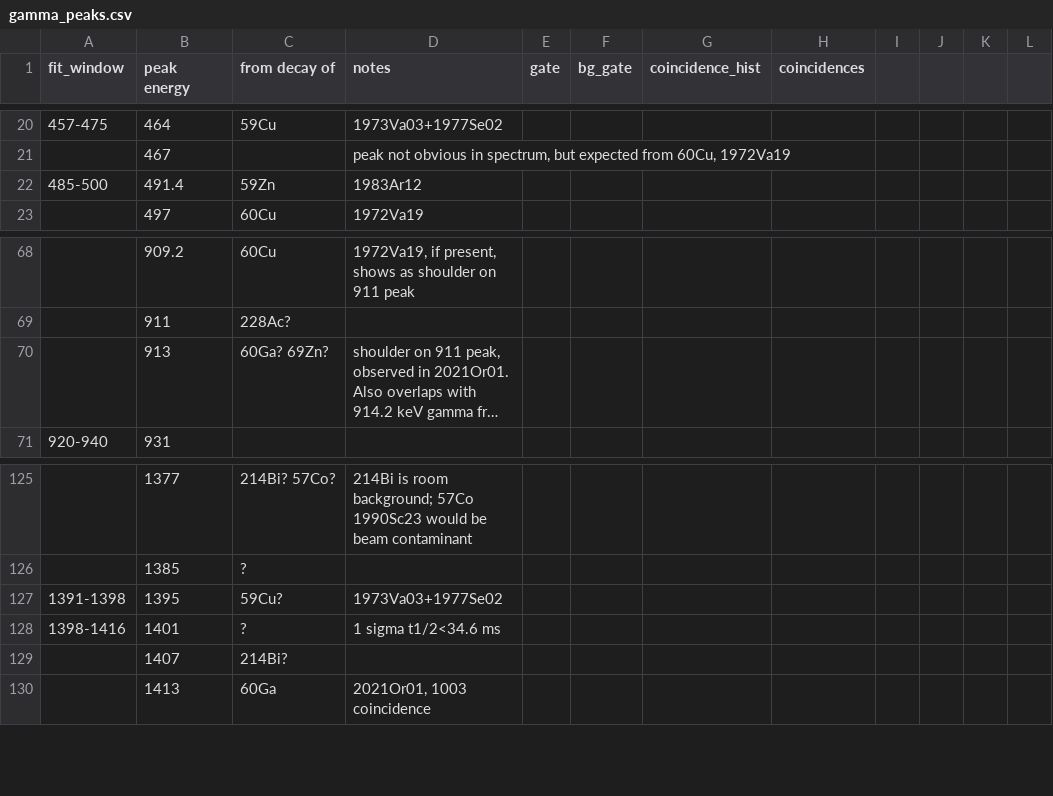
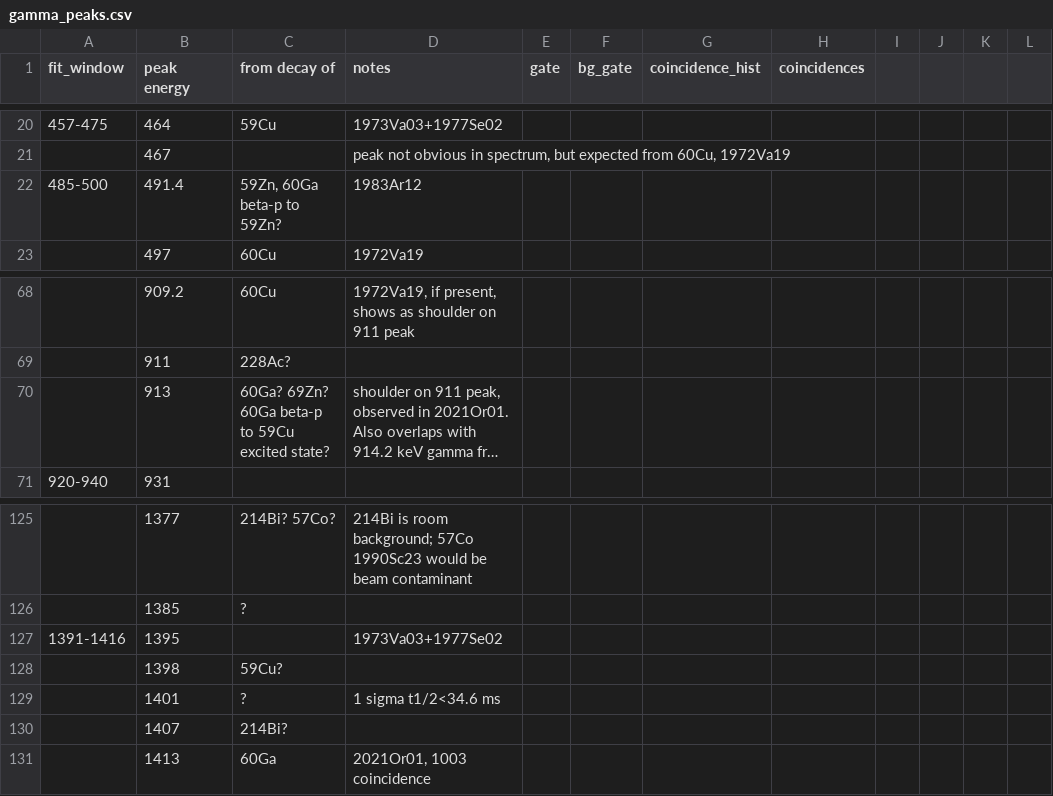
Before and after one commit to GADGET-group/gadget_data_analysis, a CSV file: e23035_analysis/peak_fitting/gamma_peaks.csv, drawn as a sheet; only a part is shown, gaps mark what is left out; long unchanged cells end in …; addresses are those after the commit; the diff names each change by its address in the sheet, - before the commit and + after, or states it on an @@ line.

Commit message:
work on tpc-gamma coincidences

```diff
--- a/e23035_analysis/peak_fitting/gamma_peaks.csv
+++ b/e23035_analysis/peak_fitting/gamma_peaks.csv
-C22 (from decay of): 59Zn
+C22 (from decay of): 59Zn, 60Ga beta-p to 59Zn?
-C70 (from decay of): 60Ga? 69Zn?
+C70 (from decay of): 60Ga? 69Zn? 60Ga beta-p to 59Cu excited state?
-A127 (fit_window): 1391-1398
+A127 (fit_window): 1391-1416
-C127 (from decay of): 59Cu?
+C127 (from decay of): (empty)
+row 128:  | 1398 | 59Cu?
-A129 (fit_window): 1398-1416
+A129 (fit_window): (empty)
```
Also changed, not shown: 2 other files.
